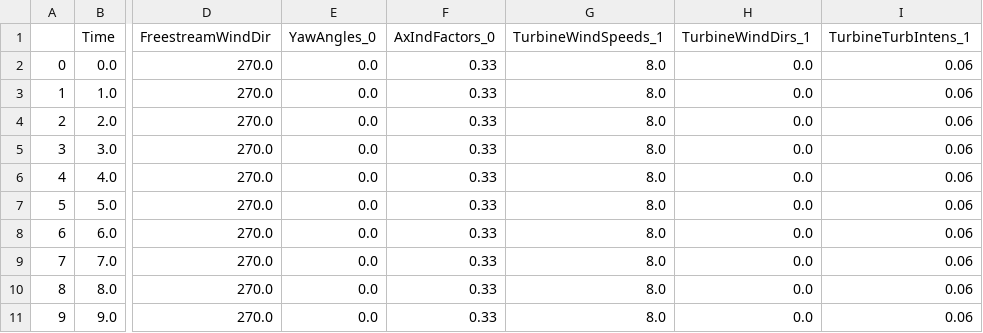
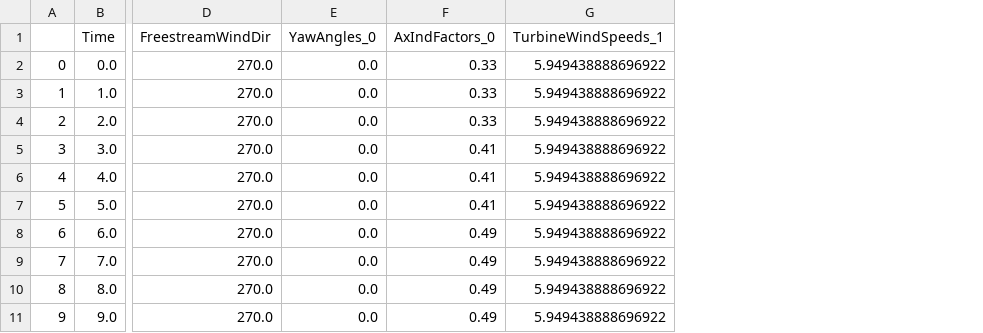
Before and after one commit to achenry/floris, a CSV file: floris_dynamic_special/2turb_wake_field_cases/case_1.csv, drawn as a sheet; only a part is shown, gaps mark what is left out; the diff names each change by its address in the sheet, - before the commit and + after, or states it on an @@ line.

```diff
--- a/floris_dynamic_special/2turb_wake_field_cases/case_1.csv
+++ b/floris_dynamic_special/2turb_wake_field_cases/case_1.csv
-column H (TurbineWindDirs_1), rows 2-11: all 0.0
-column I (TurbineTurbIntens_1), rows 2-11: all 0.06
-G2:G11 (TurbineWindSpeeds_1): 8.0
+G2:G11 (TurbineWindSpeeds_1): 5.949438888696922
-F5:F7 (AxIndFactors_0): 0.33
+F5:F7 (AxIndFactors_0): 0.41
-F8:F11 (AxIndFactors_0): 0.33
+F8:F11 (AxIndFactors_0): 0.49
```
Also changed, not shown: floris_dynamic_special/2turb_wake_field_cases/case_0.csv, floris_dynamic_special/2turb_wake_field_cases/case_2.csv, 36 other files.
